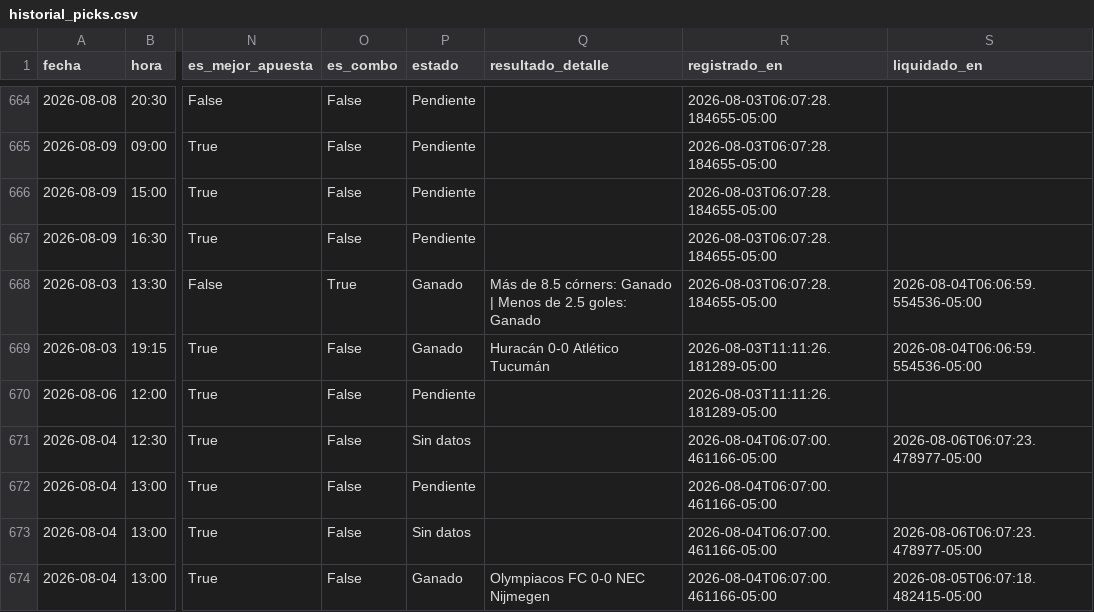
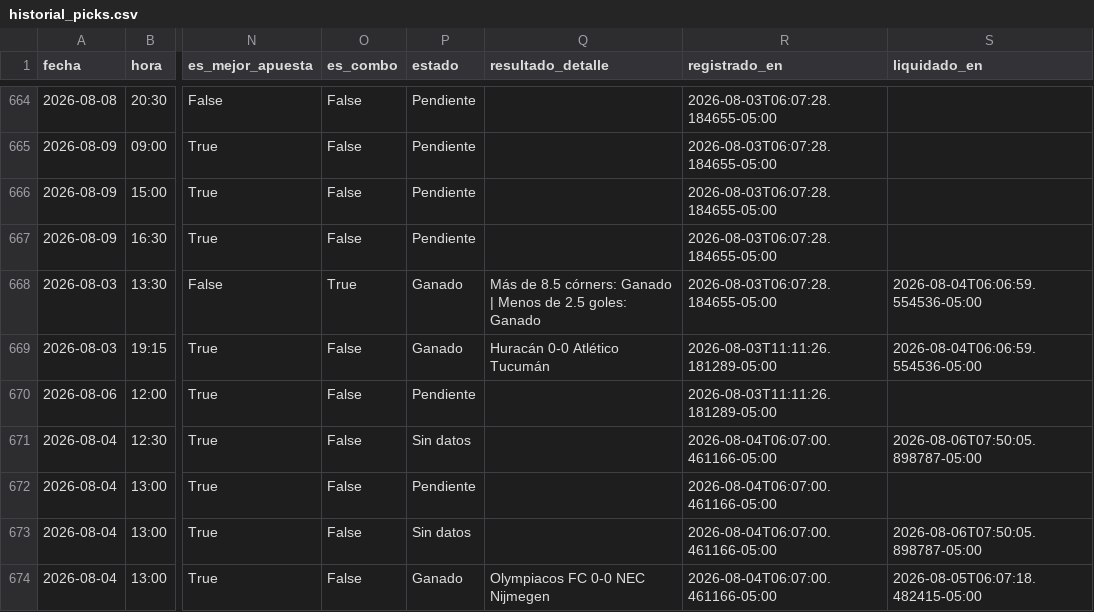
Before and after one commit to Sportpicks/SportPicks-Ligas, a CSV file: Data/historial_picks.csv, drawn as a sheet; only a part is shown, gaps mark what is left out; the diff covers the shown part only; the diff names each change by its address in the sheet, - before the commit and + after, or states it on an @@ line.

```diff
--- a/Data/historial_picks.csv
+++ b/Data/historial_picks.csv
-S671 (liquidado_en): 2026-08-06T06:07:23.478977-05:00
+S671 (liquidado_en): 2026-08-06T07:50:05.898787-05:00
-S673 (liquidado_en): 2026-08-06T06:07:23.478977-05:00
+S673 (liquidado_en): 2026-08-06T07:50:05.898787-05:00
```
Also changed, not shown: 3 added rows and 9 edited cells elsewhere in this file, Data/partidos/proximos.csv, Data/resultados_log.csv, 3 other files.
